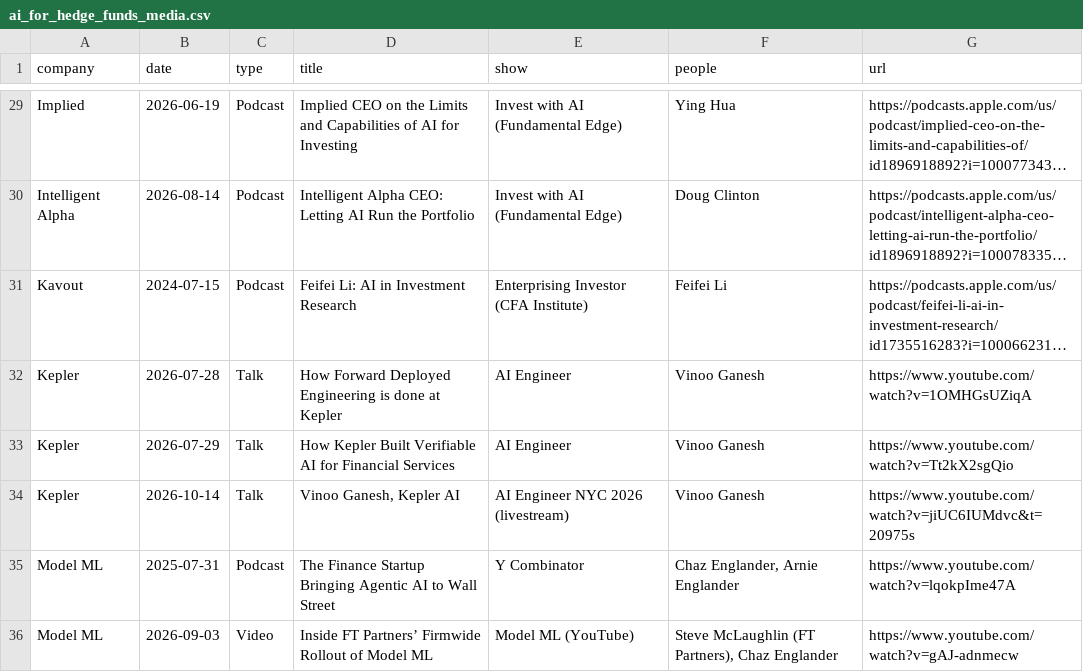
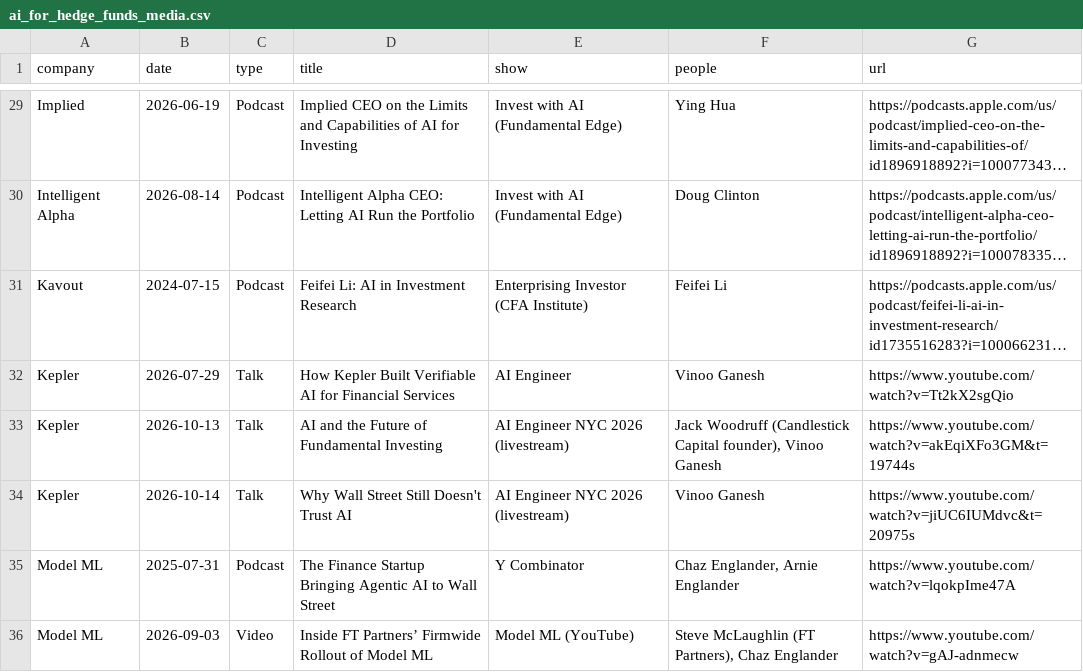
Before and after one commit to AlexIzydorczyk/AlexIzydorczyk.github.io, a CSV file: _data/ai_for_hedge_funds_media.csv, drawn as a sheet; only a part is shown, gaps mark what is left out; long unchanged cells end in …; removed rows and columns are numbered as before the commit, all else as after; the diff names each change by its address in the sheet, - before the commit and + after, or states it on an @@ line.

```diff
--- a/_data/ai_for_hedge_funds_media.csv
+++ b/_data/ai_for_hedge_funds_media.csv
-row 32: Kepler | 2026-07-28 | Talk | How Forward Deployed Engineering is done at Kepler | AI Engineer | Vinoo Ganesh | https://www.youtube.com/watch?v=1OMHGsUZiqA
+row 33: Kepler | 2026-10-13 | Talk | AI and the Future of Fundamental Investing | AI Engineer NYC 2026 (livestream) | Jack Woodruff (Candlestick Capital founder), Vinoo Ganesh | https://www.youtube.com/watch?v=akEqiXFo3GM&t=19744s
-D34 (title): Vinoo Ganesh, Kepler AI
+D34 (title): Why Wall Street Still Doesn't Trust AI
```
